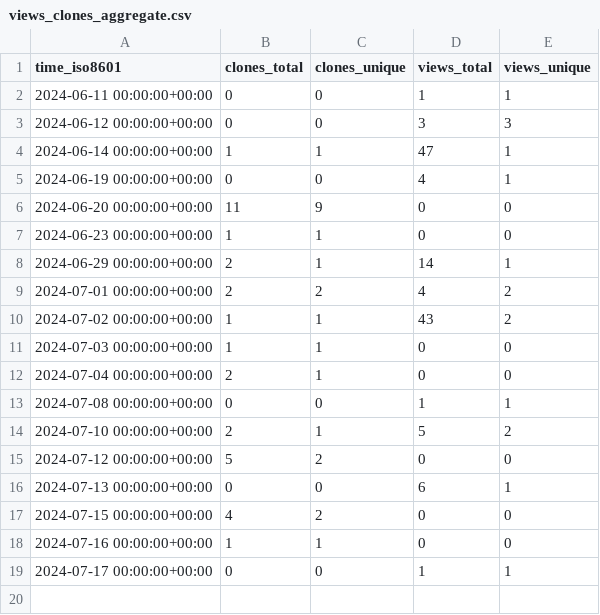
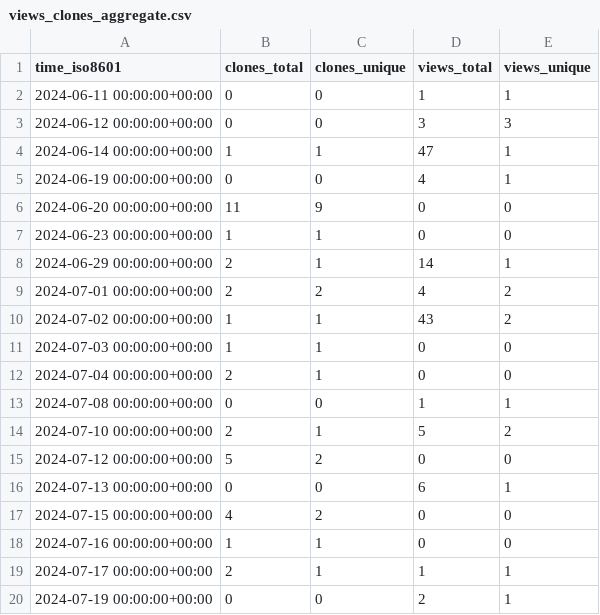
Before and after one commit to demichie/OpenPDAC-11, a CSV file: demichie/OpenPDAC-11/ghrs-data/views_clones_aggregate.csv, drawn as a sheet.

```diff
--- a/demichie/OpenPDAC-11/ghrs-data/views_clones_aggregate.csv
+++ b/demichie/OpenPDAC-11/ghrs-data/views_clones_aggregate.csv
@@ -18,2 +18,3 @@ time_iso8601,clones_total,clones_unique,views_total,views_unique
 2024-07-16 00:00:00+00:00,1,1,0,0
-2024-07-17 00:00:00+00:00,0,0,1,1
+2024-07-17 00:00:00+00:00,2,1,1,1
+2024-07-19 00:00:00+00:00,0,0,2,1
```
Also changed, not shown: 1 other file.
